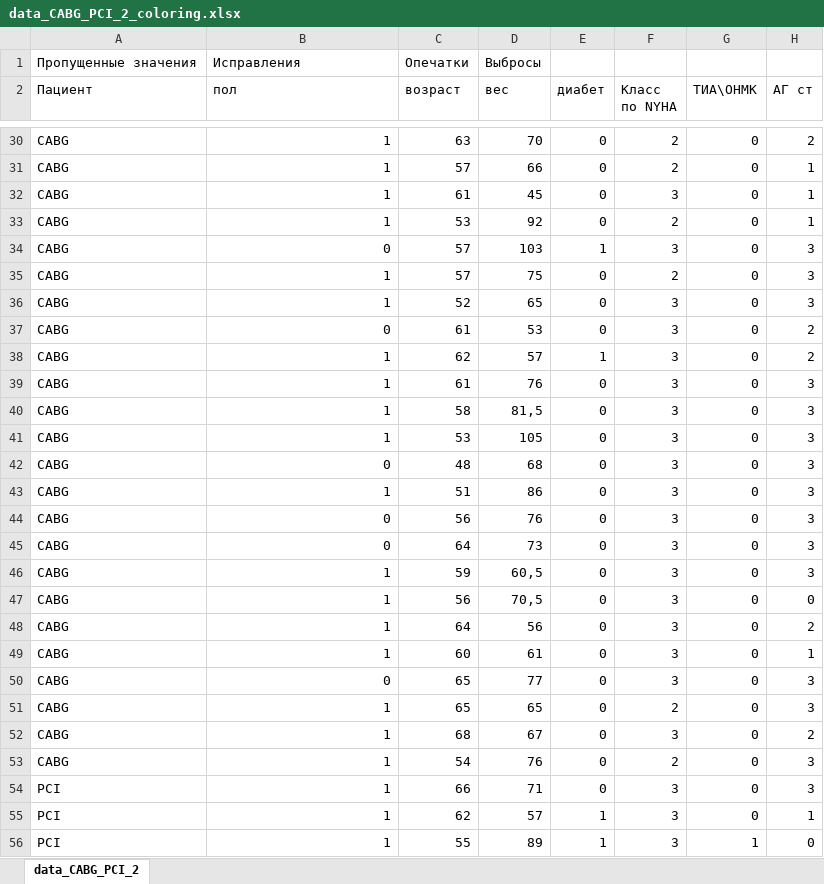
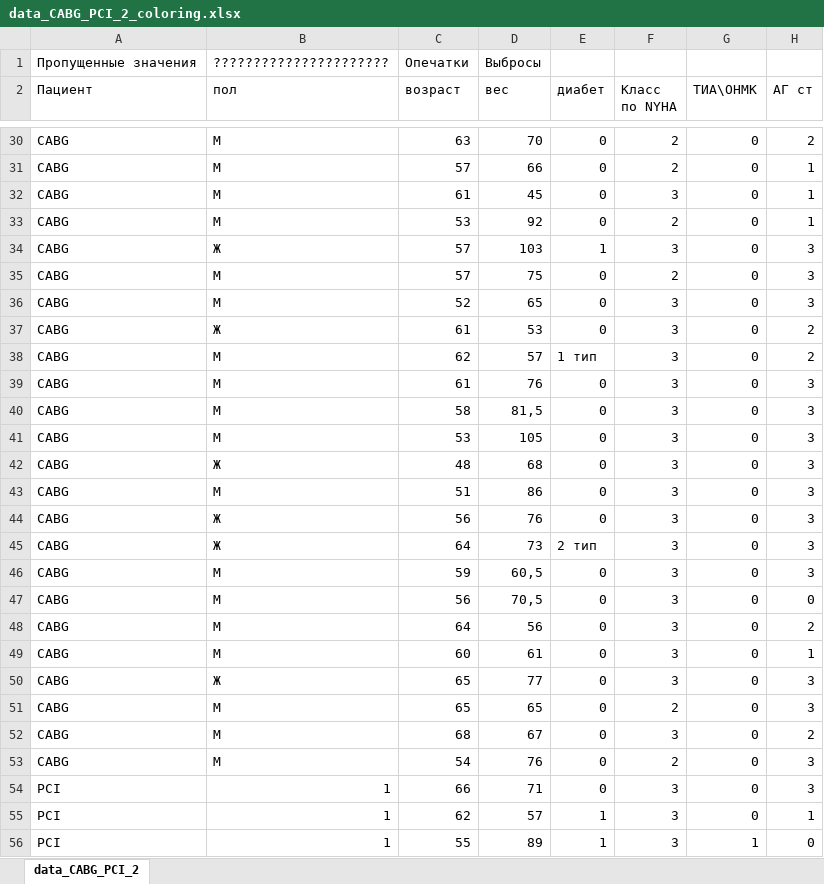
Before and after one commit to SophieKoshkareva/RParserForTable, an Excel workbook: data_CABG_PCI_2_coloring.xlsx, sheet data_CABG_PCI_2, drawn as a sheet; only a part is shown, gaps mark what is left out; values as stored, in another font and other column widths than the file's, no cell formats; the diff covers the shown part only; the diff names each change by its address in the sheet, - before the commit and + after, or states it on an @@ line.

```diff
--- a/data_CABG_PCI_2_coloring.xlsx (sheet data_CABG_PCI_2)
+++ b/data_CABG_PCI_2_coloring.xlsx (sheet data_CABG_PCI_2)
-B1 (пол): Исправления
+B1 (пол): ??????????????????????
-B30:B33 (пол): 1
+B30:B33 (пол): М
-B34 (пол): 0
+B34 (пол): Ж
-B35:B36 (пол): 1
+B35:B36 (пол): М
-B37 (пол): 0
+B37 (пол): Ж
-B38:B41 (пол): 1
+B38:B41 (пол): М
-E38 (диабет): 1
+E38 (диабет): 1 тип
-B42 (пол): 0
+B42 (пол): Ж
-B43 (пол): 1
+B43 (пол): М
-B44:B45 (пол): 0
+B44:B45 (пол): Ж
-E45 (диабет): 0
+E45 (диабет): 2 тип
-B46:B49 (пол): 1
+B46:B49 (пол): М
-B50 (пол): 0
+B50 (пол): Ж
-B51:B53 (пол): 1
+B51:B53 (пол): М
```
Also changed, not shown: 25 edited cells elsewhere in this sheet, cell formats, 8 other files.
